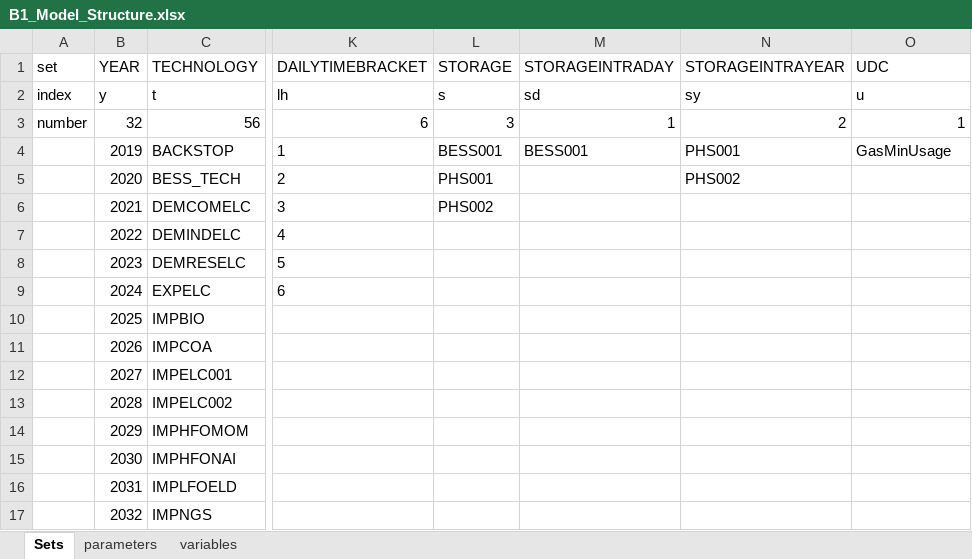
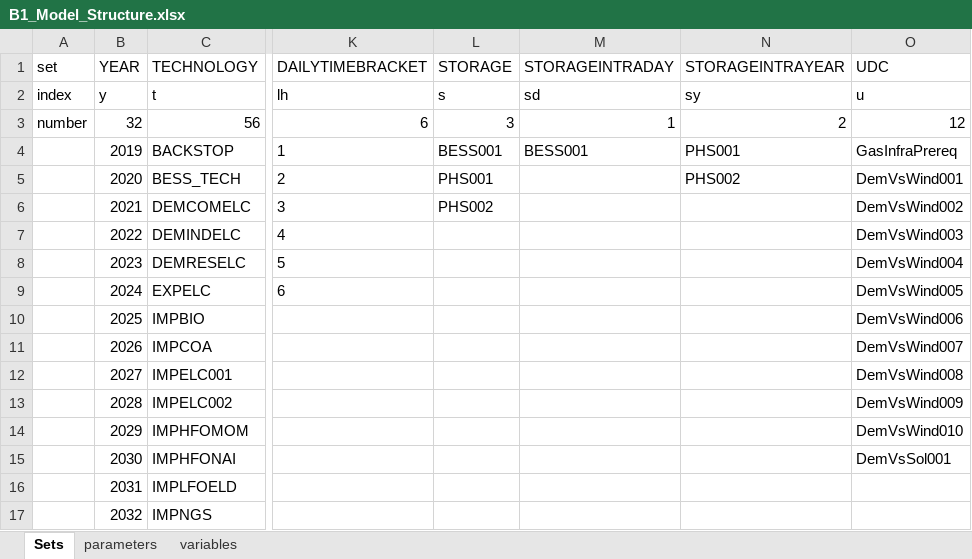
Before and after one commit to pielube/rdm_kenya, an Excel workbook: workflow/1_Experiment/0_From_Confection/B1_Model_Structure.xlsx, sheet Sets, drawn as a sheet; only a part is shown, gaps mark what is left out; values as stored, in another font and other column widths than the file's, no borders; the diff names each change by its address in the sheet, - before the commit and + after, or states it on an @@ line.

```diff
--- a/workflow/1_Experiment/0_From_Confection/B1_Model_Structure.xlsx (sheet Sets)
+++ b/workflow/1_Experiment/0_From_Confection/B1_Model_Structure.xlsx (sheet Sets)
-O3 (UDC): 1
+O3 (UDC): 12
-O4 (UDC): GasMinUsage
+O4 (UDC): GasInfraPrereq
-O5 (UDC): (empty)
+O5 (UDC): DemVsWind001
-O6 (UDC): (empty)
+O6 (UDC): DemVsWind002
-O7 (UDC): (empty)
+O7 (UDC): DemVsWind003
-O8 (UDC): (empty)
+O8 (UDC): DemVsWind004
-O9 (UDC): (empty)
+O9 (UDC): DemVsWind005
-O10 (UDC): (empty)
+O10 (UDC): DemVsWind006
-O11 (UDC): (empty)
+O11 (UDC): DemVsWind007
-O12 (UDC): (empty)
+O12 (UDC): DemVsWind008
-O13 (UDC): (empty)
+O13 (UDC): DemVsWind009
-O14 (UDC): (empty)
+O14 (UDC): DemVsWind010
-O15 (UDC): (empty)
+O15 (UDC): DemVsSol001
```
Also changed, not shown: sheet parameters, Interface_RDM.xlsx, workflow/2_Miscellaneous/OSeMOSYS_Structure.xlsx, 7 other files.
